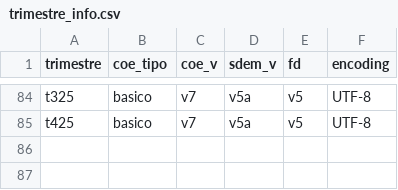
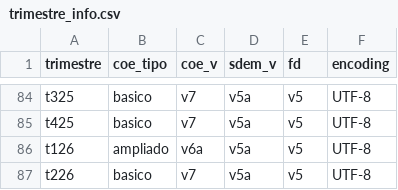
Before and after one commit to aniuxa/renoe, a CSV file: inst/extdata/trimestre_info.csv, drawn as a sheet; only a part is shown, gaps mark what is left out.

```diff
--- a/inst/extdata/trimestre_info.csv
+++ b/inst/extdata/trimestre_info.csv
@@ -85 +85,3 @@ t325,basico,v7,v5a,v5,UTF-8
 t425,basico,v7,v5a,v5,UTF-8
+t126,ampliado,v6a,v5a,v5,UTF-8
+t226,basico,v7,v5a,v5,UTF-8
```
Also changed, not shown: 20 other files.
